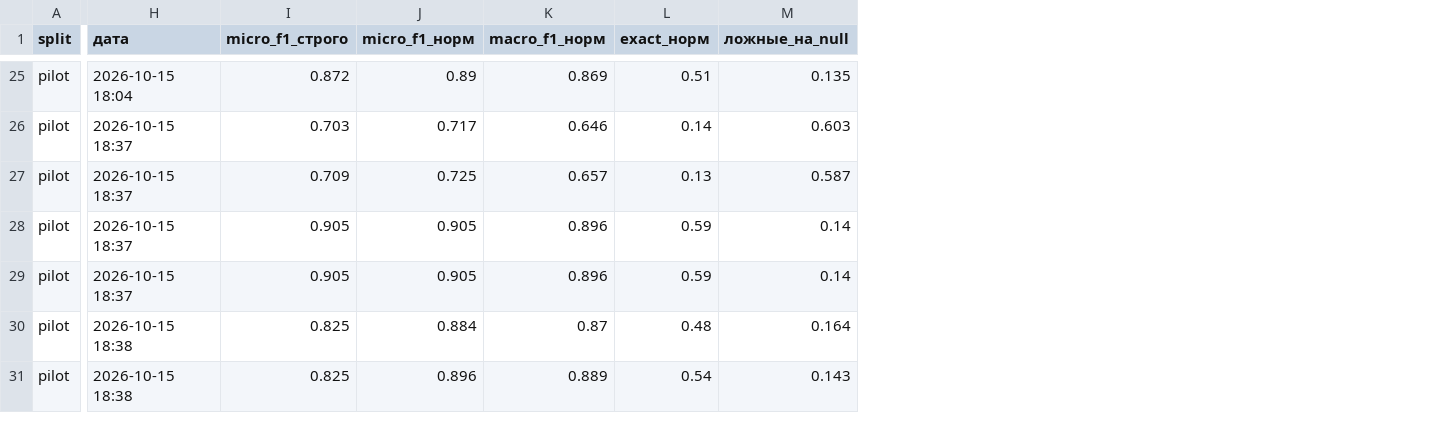
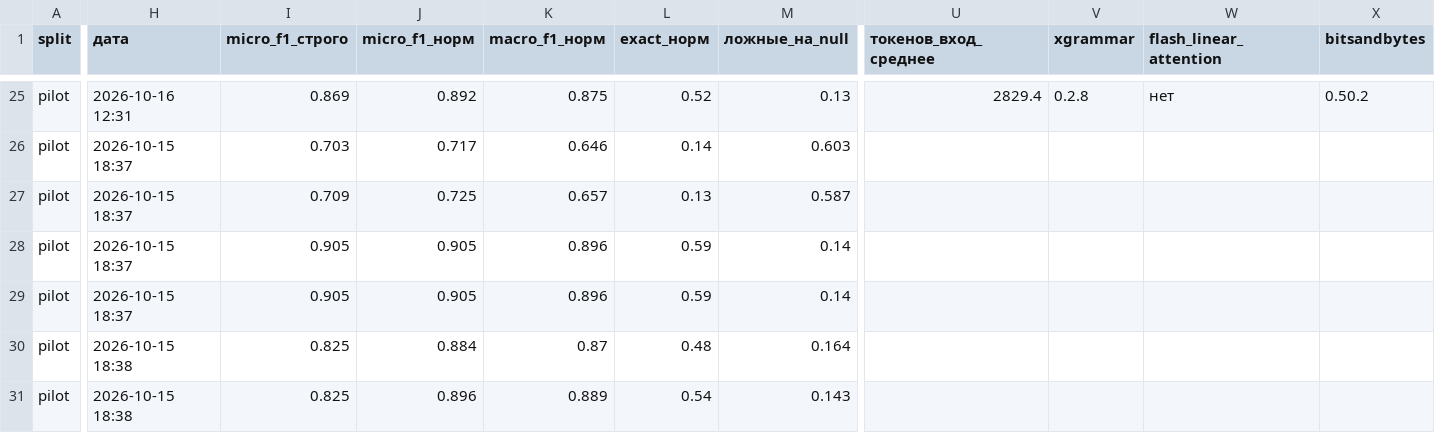
Before and after one commit to laxier/vkr1_attributes, a CSV file: 06_pilot/results/summary.csv, drawn as a sheet; only a part is shown, gaps mark what is left out; the diff covers the shown part only; the diff names each change by its address in the sheet, - before the commit and + after, or states it on an @@ line.

```diff
--- a/06_pilot/results/summary.csv
+++ b/06_pilot/results/summary.csv
+column U (токенов_вход_среднее), row 25: 2829.4
+column V (xgrammar), row 25: 0.2.8
+column W (flash_linear_attention), row 25: нет
+column X (bitsandbytes), row 25: 0.50.2
-H25 (дата): 2026-10-15 18:04
+H25 (дата): 2026-10-16 12:31
-I25 (micro_f1_строго): 0.872
+I25 (micro_f1_строго): 0.869
-J25 (micro_f1_норм): 0.89
+J25 (micro_f1_норм): 0.892
-K25 (macro_f1_норм): 0.869
+K25 (macro_f1_норм): 0.875
-L25 (exact_норм): 0.51
+L25 (exact_норм): 0.52
-M25 (ложные_на_null): 0.135
+M25 (ложные_на_null): 0.13
```
Also changed, not shown: 1 added row, 1 removed row and 30 edited cells elsewhere in this file, 13 other files.
